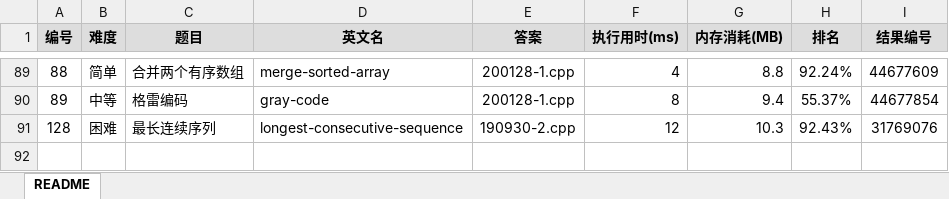
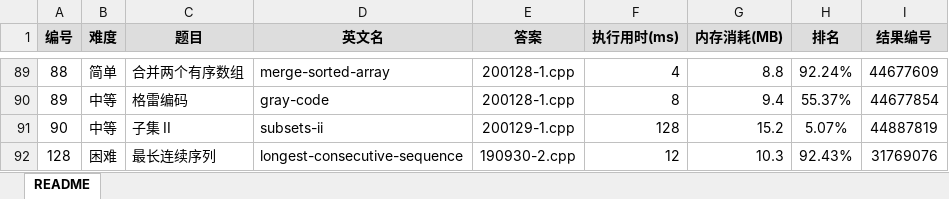
Before and after one commit to yanlinlin82/leetcode, an Excel workbook: results.xlsx, sheet README, drawn as a sheet; only a part is shown, gaps mark what is left out; values as stored, in another font and other column widths than the file's, no borders; the diff names each change by its address in the sheet, - before the commit and + after, or states it on an @@ line.

```diff
--- a/results.xlsx (sheet README)
+++ b/results.xlsx (sheet README)
+row 91: 90 | 中等 | 子集 II | subsets-ii | 200129-1.cpp | 128 | 15.2 | 5.07% | 44887819
```
Also changed, not shown: 2 other files.
